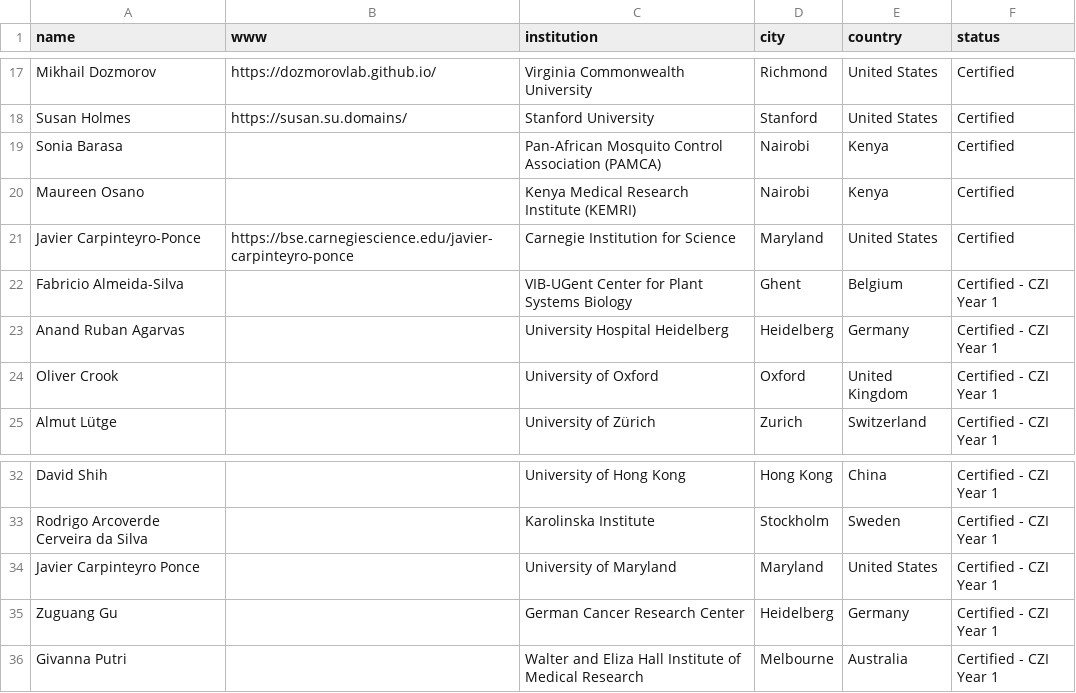
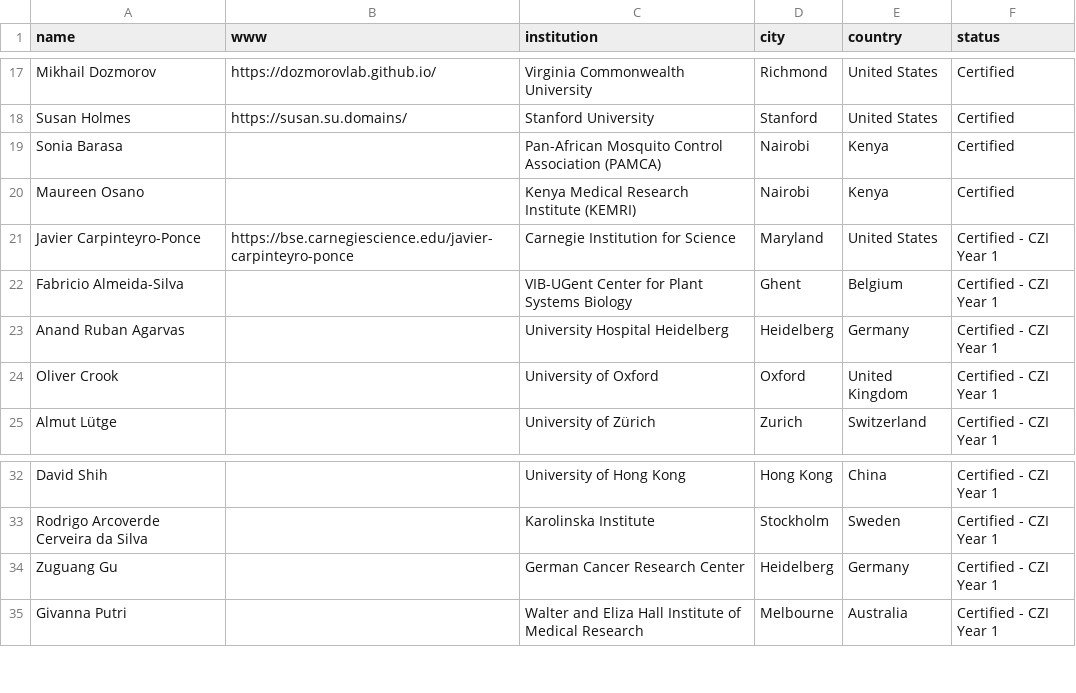
Before and after one commit to Bioconductor/bioconductor-training, a TSV file: carpentries/carpentries_instructors.tsv, drawn as a sheet; only a part is shown, gaps mark what is left out.

Commit message:
Remove Javier duplicate

```diff
--- a/carpentries/carpentries_instructors.tsv
+++ b/carpentries/carpentries_instructors.tsv
@@ -20,3 +20,3 @@ Sonia Barasa		Pan-African Mosquito Control Association (PAMCA)	Nairobi	Kenya	Cer
 Maureen Osano		Kenya Medical Research Institute (KEMRI)	Nairobi	Kenya	Certified
-Javier Carpinteyro-Ponce	https://bse.carnegiescience.edu/javier-carpinteyro-ponce	Carnegie Institution for Science	Maryland	United States	Certified
+Javier Carpinteyro-Ponce	https://bse.carnegiescience.edu/javier-carpinteyro-ponce	Carnegie Institution for Science	Maryland	United States	Certified - CZI Year 1
 Fabricio Almeida-Silva		VIB-UGent Center for Plant Systems Biology	Ghent	Belgium	Certified - CZI Year 1
@@ -33,3 +33,2 @@ David Shih		University of Hong Kong	Hong Kong	China	Certified - CZI Year 1
 Rodrigo Arcoverde Cerveira da Silva		Karolinska Institute	Stockholm	Sweden	Certified - CZI Year 1
-Javier Carpinteyro Ponce		University of Maryland	Maryland	United States	Certified - CZI Year 1
 Zuguang Gu		German Cancer Research Center	Heidelberg	Germany	Certified - CZI Year 1
```
